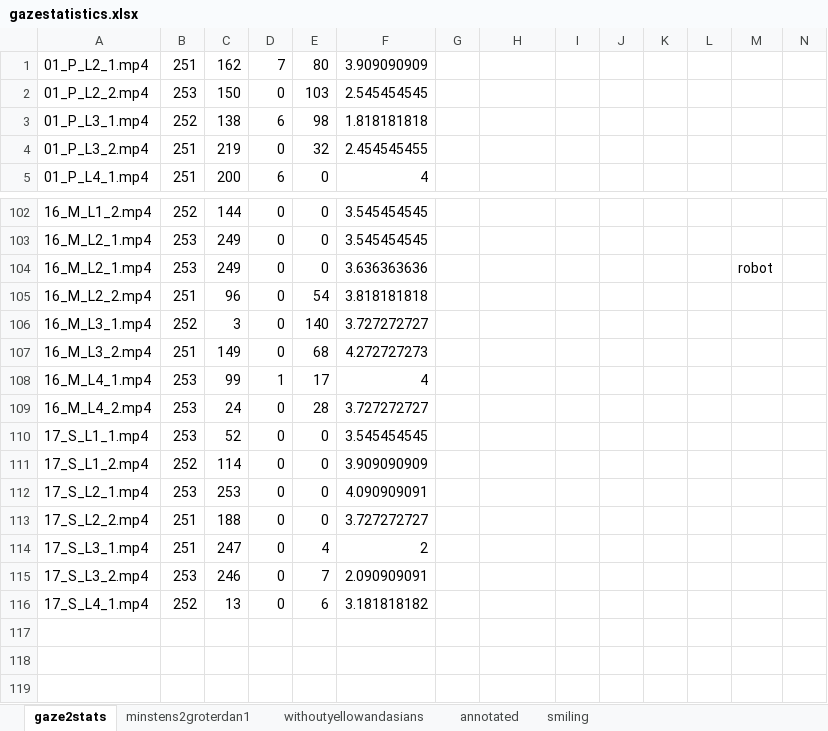
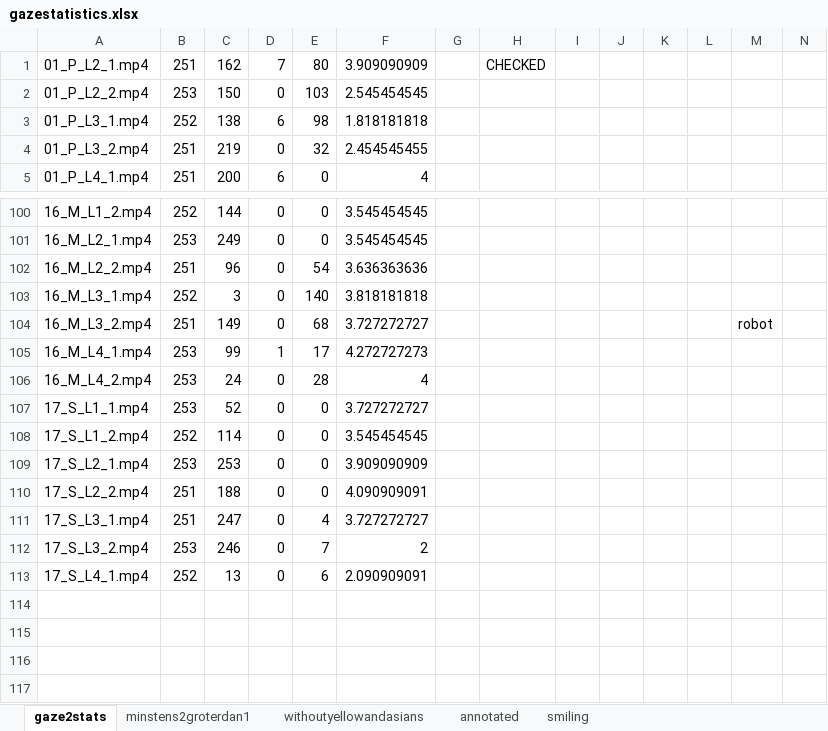
Before and after one commit to pieterwolfert/engagement-l2tor, an Excel workbook: gazestatistics.xlsx, sheet gaze2stats, drawn as a sheet; only a part is shown, gaps mark what is left out; the shorter side is filled out with more unchanged rows; values as stored, in another font and other column widths than the file's, no borders; charts and pictures not drawn; removed rows and columns are numbered as before the commit, all else as after; rows hold the shown columns only; the diff covers the shown part only; the diff names each change by its address in the sheet, - before the commit and + after, or states it on an @@ line.

```diff
--- a/gazestatistics.xlsx (sheet gaze2stats)
+++ b/gazestatistics.xlsx (sheet gaze2stats)
-H1: (empty)
+H1: CHECKED
-row 104: 16_M_L2_1.mp4 | 253 | 249 | 0 | 0 | 3.636363636 |  |  |  |  |  |  | robot
-F102: 3.818181818
+F102: 3.636363636
-F103: 3.727272727
+F103: 3.818181818
-F104: 4.272727273
+F104: 3.727272727
-M104: (empty)
+M104: robot
-F105: 4
+F105: 4.272727273
-F106: 3.727272727
+F106: 4
-F107: 3.545454545
+F107: 3.727272727
-F108: 3.909090909
+F108: 3.545454545
-F109: 4.090909091
+F109: 3.909090909
-F110: 3.727272727
+F110: 4.090909091
-F111: 2
+F111: 3.727272727
-F112: 2.090909091
+F112: 2
-F113: 3.181818182
+F113: 2.090909091
```
Also changed, not shown: 3 added rows, 2 removed rows and 50 edited cells elsewhere in this sheet, sheet annotated, sheet withoutyellowandasians, sheet minstens2groterdan1, charts or pictures, 1 other file.
